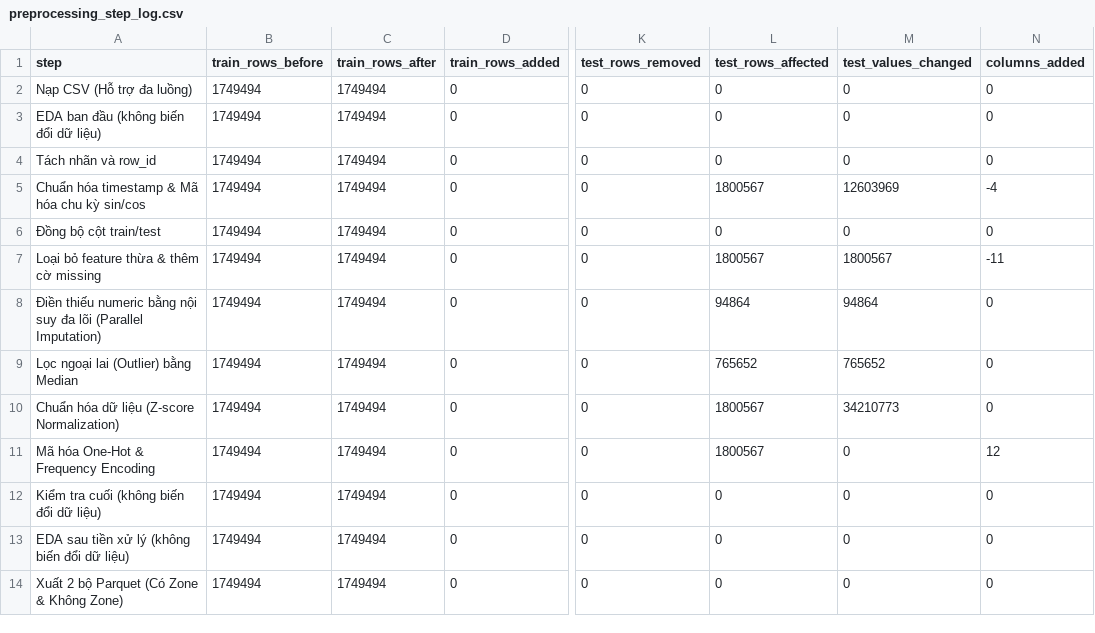
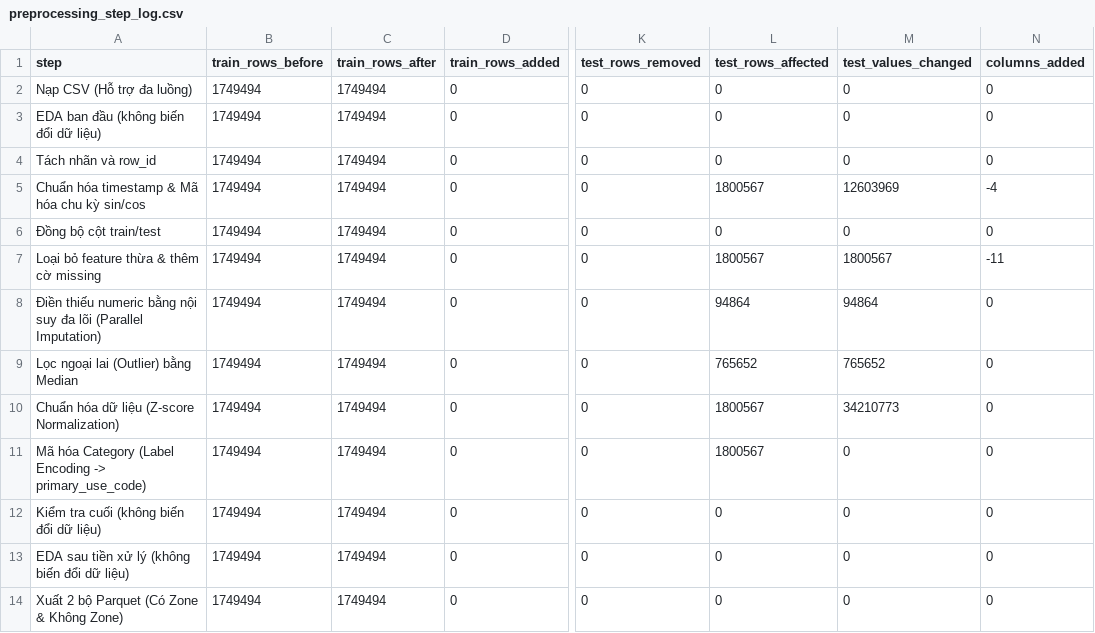
Before and after one commit to NgocTunk23/p4aids, a CSV file: data/processed/preprocessing_step_log.csv, drawn as a sheet; only a part is shown, gaps mark what is left out; the diff names each change by its address in the sheet, - before the commit and + after, or states it on an @@ line.

Commit message:
fixed dataset

```diff
--- a/data/processed/preprocessing_step_log.csv
+++ b/data/processed/preprocessing_step_log.csv
-A11 (step): Mã hóa One-Hot & Frequency Encoding
+A11 (step): Mã hóa Category (Label Encoding -> primary_use_code)
-N11 (columns_added): 12
+N11 (columns_added): 0
```
Also changed, not shown: 56 other files.
